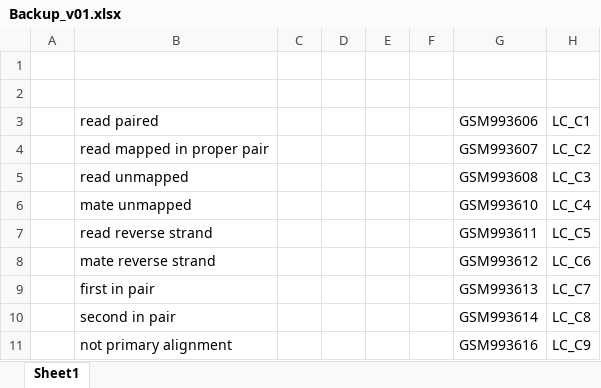
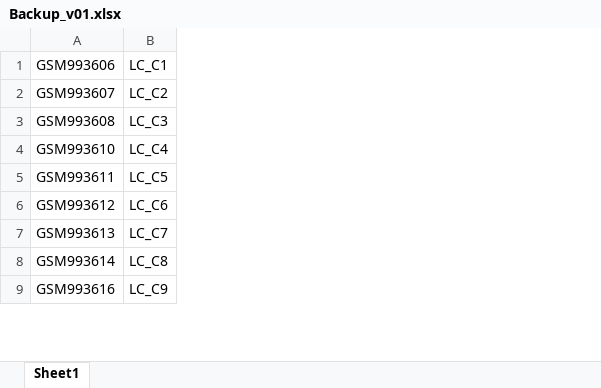
Before and after one commit to jessicaw9910/ANGSD, an Excel workbook: Project/files/Backup_v01.xlsx, sheet Sheet1, drawn as a sheet; only a part is shown; values as stored, in another font and other column widths than the file's, no borders; removed rows and columns are numbered as before the commit, all else as after; the diff names each change by its address in the sheet, - before the commit and + after, or states it on an @@ line.

```diff
--- a/Project/files/Backup_v01.xlsx (sheet Sheet1)
+++ b/Project/files/Backup_v01.xlsx (sheet Sheet1)
-column A, empty
-column B, rows 3-11: read paired | read mapped in proper pair | read unmapped | mate unmapped | read reverse strand | mate reverse strand | first in pair | second in pair | not primary alignment
-column C, empty
-column D, empty
-column E, empty
-column F, empty
-row 1: (empty)
-row 2: (empty)
```
Also changed, not shown: 2 other files.
